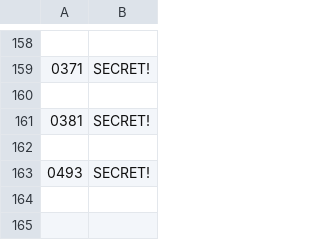
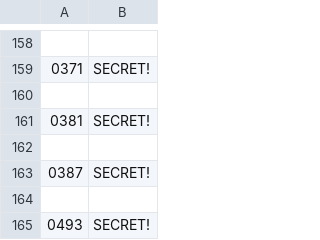
Before and after one commit to jwodder/euler, a TSV file: answers.tsv, drawn as a sheet; only a part is shown, gaps mark what is left out.

```diff
--- a/answers.tsv
+++ b/answers.tsv
@@ -162,2 +162,4 @@
 
+0387	SECRET!
+
 0493	SECRET!
```
Also changed, not shown: 2 other files.
